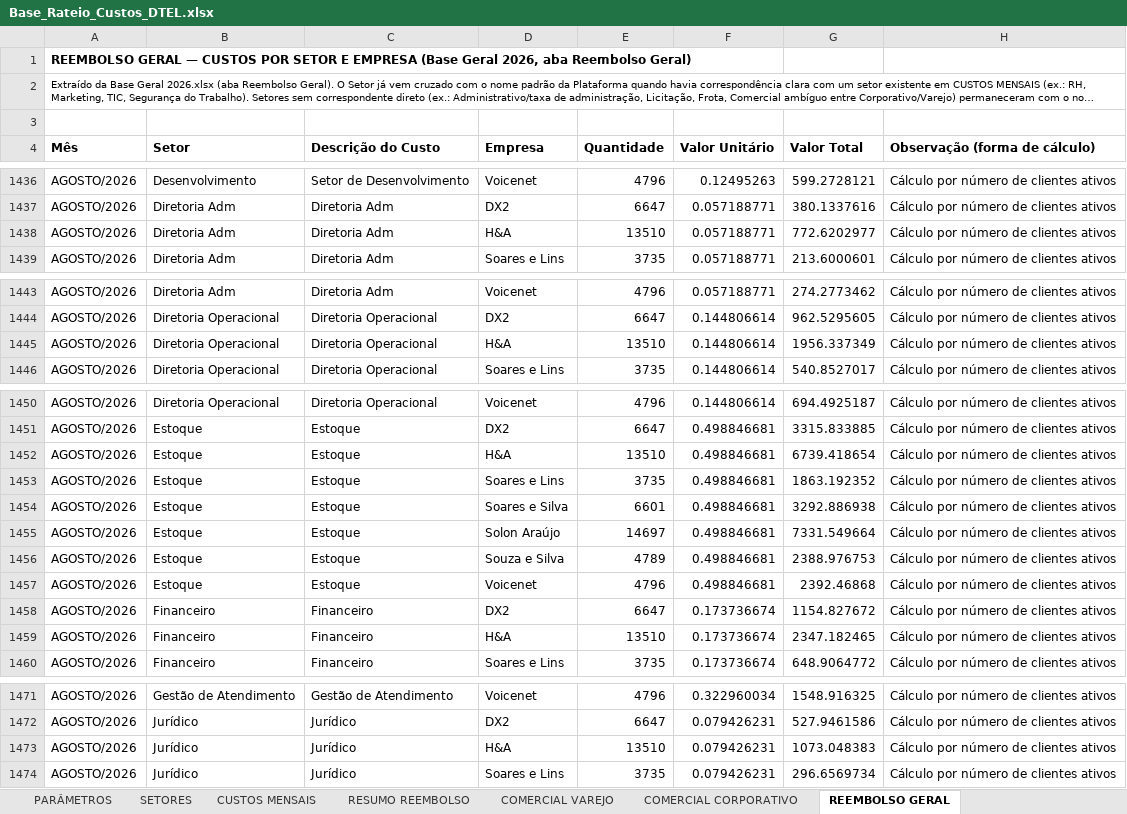
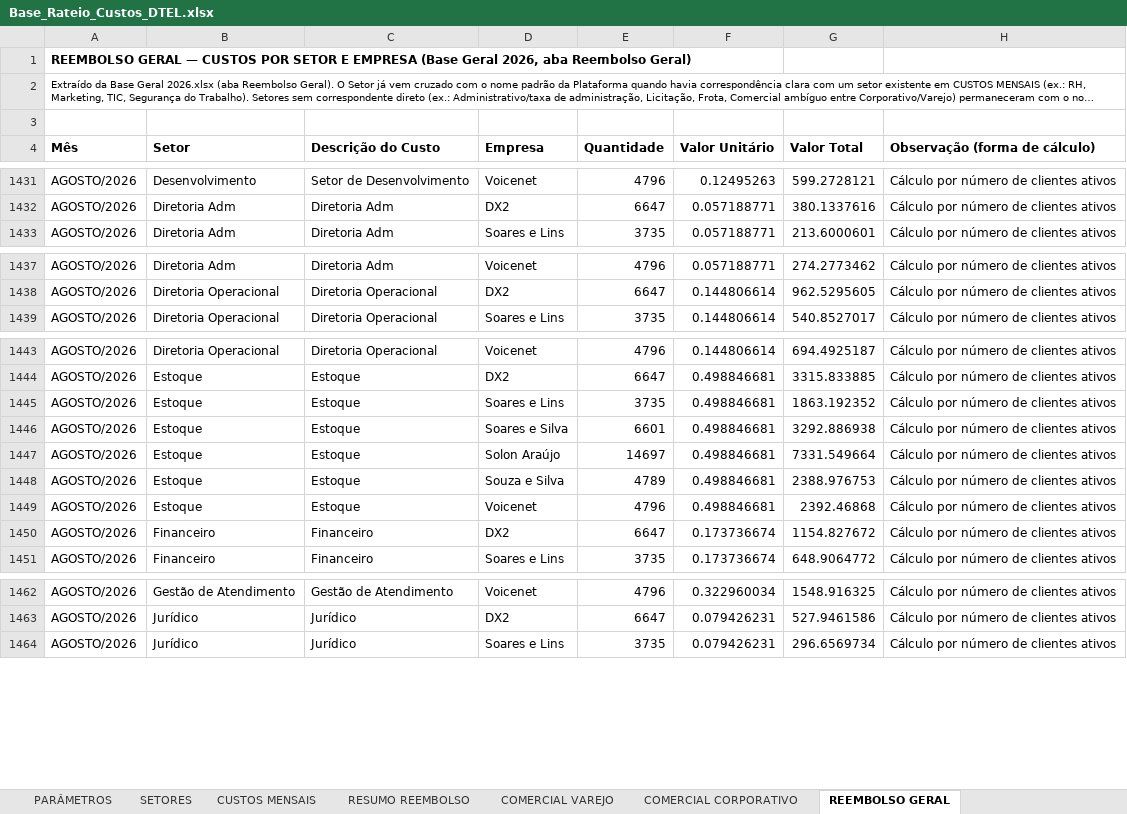
Before and after one commit to Deboradtelelecom/Base-dos-setores, an Excel workbook: dados-mensais/Base_Rateio_Custos_DTEL.xlsx, sheet REEMBOLSO GERAL, drawn as a sheet; only a part is shown, gaps mark what is left out; long unchanged cells end in …; values as stored, in another font and other column widths than the file's, no borders; the diff covers the shown part only; the diff names each change by its address in the sheet, - before the commit and + after, or states it on an @@ line.

```diff
--- a/dados-mensais/Base_Rateio_Custos_DTEL.xlsx (sheet REEMBOLSO GERAL)
+++ b/dados-mensais/Base_Rateio_Custos_DTEL.xlsx (sheet REEMBOLSO GERAL)
-row 1438: AGOSTO/2026 | Diretoria Adm | Diretoria Adm | H&A | 13510 | 0.057188771 | 772.6202977 | Cálculo por número de clientes ativos
-row 1445: AGOSTO/2026 | Diretoria Operacional | Diretoria Operacional | H&A | 13510 | 0.144806614 | 1956.337349 | Cálculo por número de clientes ativos
-row 1452: AGOSTO/2026 | Estoque | Estoque | H&A | 13510 | 0.498846681 | 6739.418654 | Cálculo por número de clientes ativos
-row 1459: AGOSTO/2026 | Financeiro | Financeiro | H&A | 13510 | 0.173736674 | 2347.182465 | Cálculo por número de clientes ativos
-row 1473: AGOSTO/2026 | Jurídico | Jurídico | H&A | 13510 | 0.079426231 | 1073.048383 | Cálculo por número de clientes ativos
```
Also changed, not shown: 8 removed rows elsewhere in this sheet.
